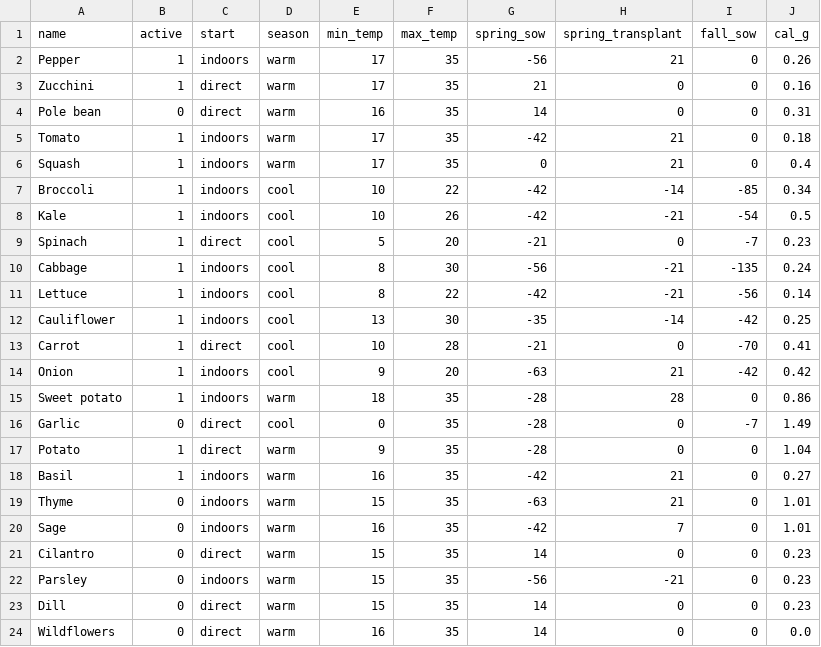
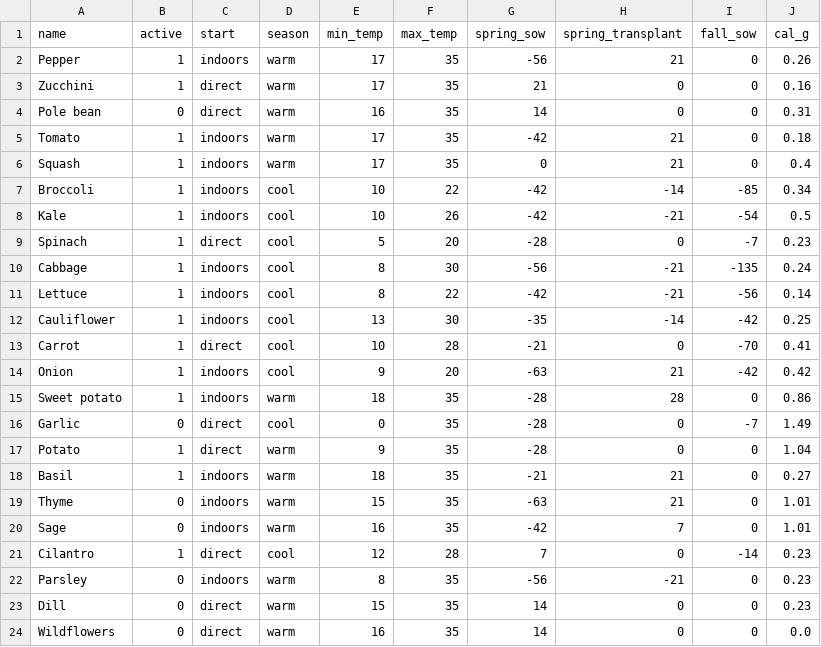
Before and after one commit to nathanielarking/Autonomous-Agriculture, a CSV file: data/plant_attributes.csv, drawn as a sheet.

```diff
--- a/data/plant_attributes.csv
+++ b/data/plant_attributes.csv
@@ -8,3 +8,3 @@ Broccoli,1,indoors,cool,10,22,-42,-14,-85,0.34
 Kale,1,indoors,cool,10,26,-42,-21,-54,0.5
-Spinach,1,direct,cool,5,20,-21,0,-7,0.23
+Spinach,1,direct,cool,5,20,-28,0,-7,0.23
 Cabbage,1,indoors,cool,8,30,-56,-21,-135,0.24
@@ -17,7 +17,7 @@ Garlic,0,direct,cool,0,35,-28,0,-7,1.49
 Potato,1,direct,warm,9,35,-28,0,0,1.04
-Basil,1,indoors,warm,16,35,-42,21,0,0.27
+Basil,1,indoors,warm,18,35,-21,21,0,0.27
 Thyme,0,indoors,warm,15,35,-63,21,0,1.01
 Sage,0,indoors,warm,16,35,-42,7,0,1.01
-Cilantro,0,direct,warm,15,35,14,0,0,0.23
-Parsley,0,indoors,warm,15,35,-56,-21,0,0.23
+Cilantro,1,direct,cool,12,28,7,0,-14,0.23
+Parsley,0,indoors,warm,8,35,-56,-21,0,0.23
 Dill,0,direct,warm,15,35,14,0,0,0.23
```
Also changed, not shown: data/allData.csv, 9 other files.
